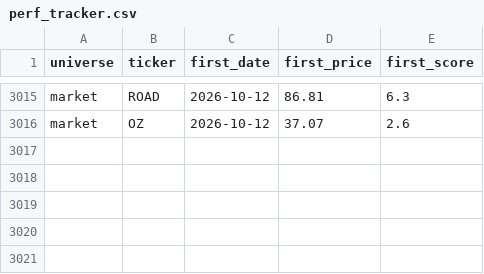
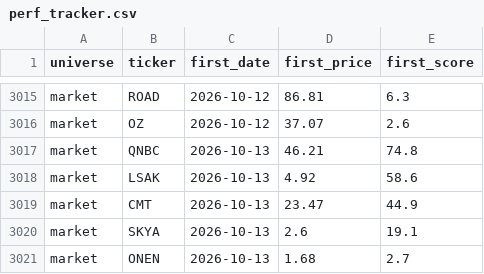
Before and after one commit to ArnaudVarela/TradingScan, a CSV file: perf_tracker.csv, drawn as a sheet; only a part is shown, gaps mark what is left out; the diff names each change by its address in the sheet, - before the commit and + after, or states it on an @@ line.

```diff
--- a/perf_tracker.csv
+++ b/perf_tracker.csv
+row 3017: market | QNBC | 2026-10-13 | 46.21 | 74.8
+row 3018: market | LSAK | 2026-10-13 | 4.92 | 58.6
+row 3019: market | CMT | 2026-10-13 | 23.47 | 44.9
+row 3020: market | SKYA | 2026-10-13 | 2.6 | 19.1
+row 3021: market | ONEN | 2026-10-13 | 1.68 | 2.7
```
Also changed, not shown: dashboard/public/sector_heat.csv, dashboard/public/signals_log.csv, 4 other files.
